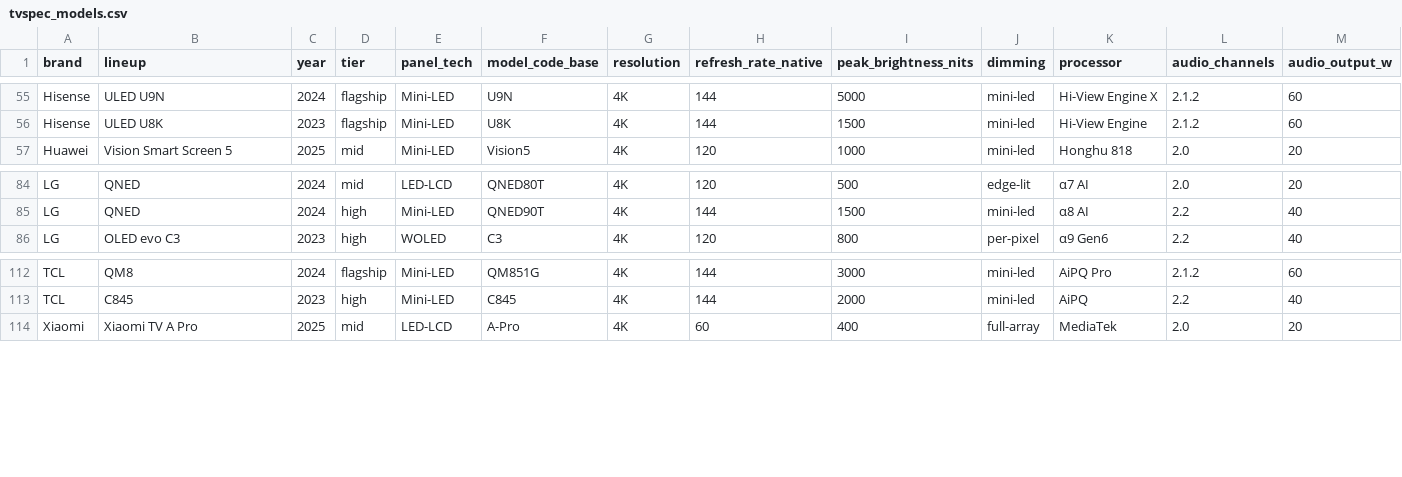
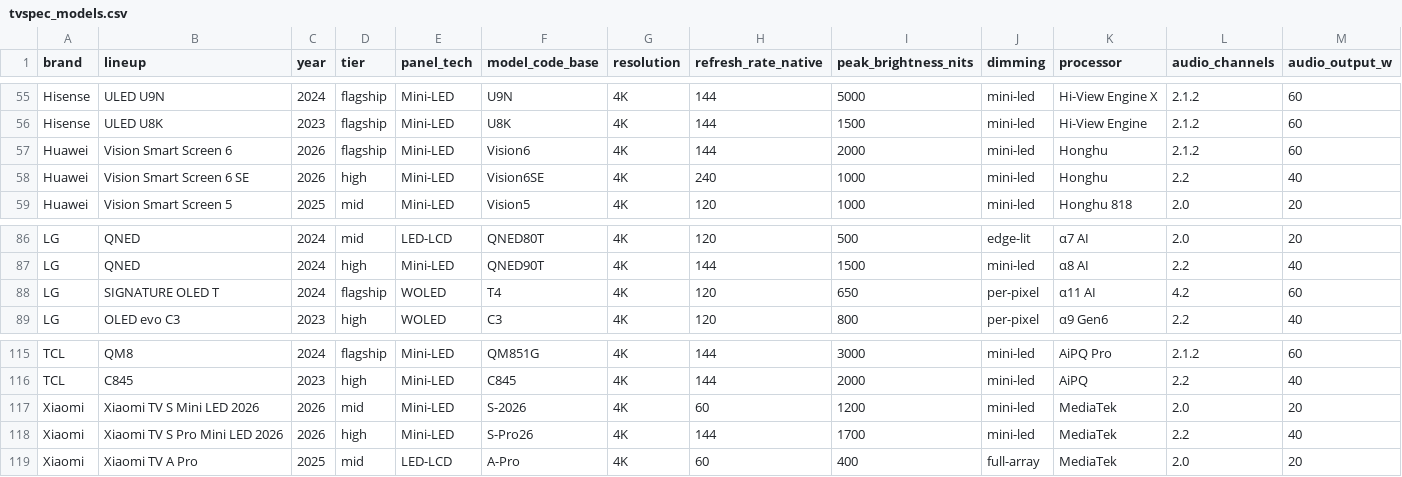
Before and after one commit to teleb98/TV_DB, a CSV file: data/exports/tvspec_models.csv, drawn as a sheet; only a part is shown, gaps mark what is left out; rows hold the shown columns only; the diff names each change by its address in the sheet, - before the commit and + after, or states it on an @@ line.

```diff
--- a/data/exports/tvspec_models.csv
+++ b/data/exports/tvspec_models.csv
+row 57: Huawei | Vision Smart Screen 6 | 2026 | flagship | Mini-LED | Vision6 | 4K | 144 | 2000 | mini-led | Honghu | 2.1.2 | 60
+row 58: Huawei | Vision Smart Screen 6 SE | 2026 | high | Mini-LED | Vision6SE | 4K | 240 | 1000 | mini-led | Honghu | 2.2 | 40
+row 88: LG | SIGNATURE OLED T | 2024 | flagship | WOLED | T4 | 4K | 120 | 650 | per-pixel | α11 AI | 4.2 | 60
+row 117: Xiaomi | Xiaomi TV S Mini LED 2026 | 2026 | mid | Mini-LED | S-2026 | 4K | 60 | 1200 | mini-led | MediaTek | 2.0 | 20
+row 118: Xiaomi | Xiaomi TV S Pro Mini LED 2026 | 2026 | high | Mini-LED | S-Pro26 | 4K | 144 | 1700 | mini-led | MediaTek | 2.2 | 40
```
Also changed, not shown: data/exports/tvspec_variants.csv, 5 other files.
